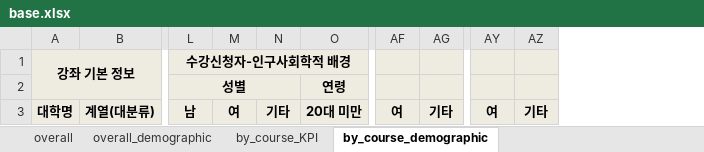
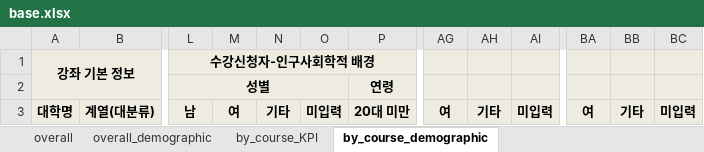
Before and after one commit to ilheeclick/edxadm_my2018_nile, an Excel workbook: home/static/excel/base.xlsx, sheet by_course_demographic, drawn as a sheet; only a part is shown, gaps mark what is left out; values as stored, in another font and other column widths than the file's, no borders; addresses are those after the commit; the diff names each change by its address in the sheet, - before the commit and + after, or states it on an @@ line.

```diff
--- a/home/static/excel/base.xlsx (sheet by_course_demographic)
+++ b/home/static/excel/base.xlsx (sheet by_course_demographic)
+column O, row 3: 미입력
+column AI, row 3: 미입력
+column BC, row 3: 미입력
-M2:N2 fill: none
+M2:N2 fill: #EEECE1
-AG2:AH2 fill: none
+AG2:AH2 fill: #EEECE1
-BA2:BB2 fill: none
+BA2:BB2 fill: #EEECE1
```
Also changed, not shown: sheet overall_demographic, formulas that keep their value, 2 other files.
